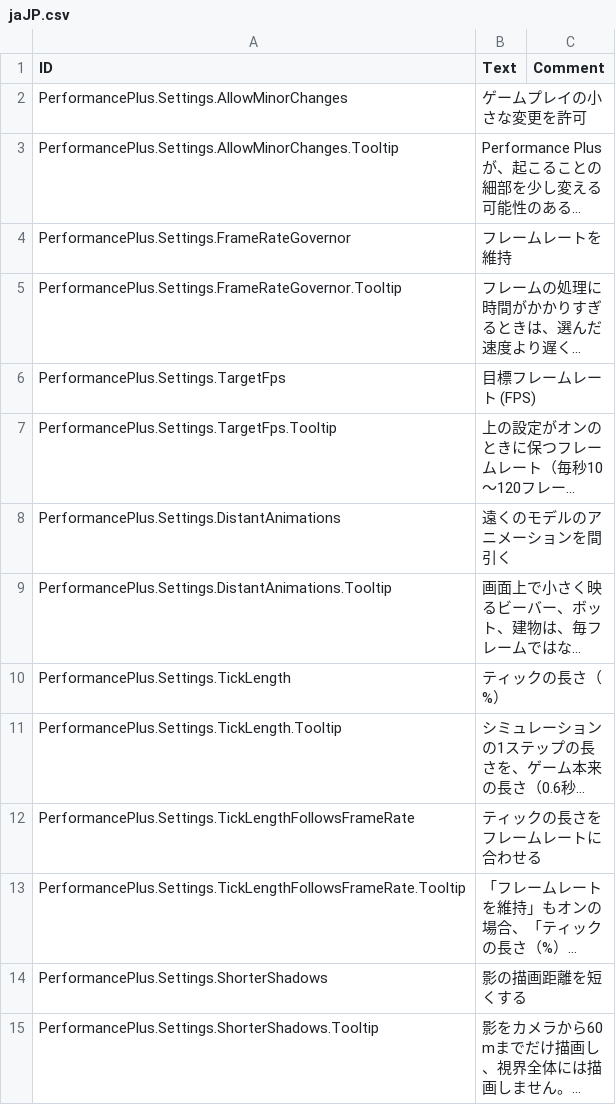
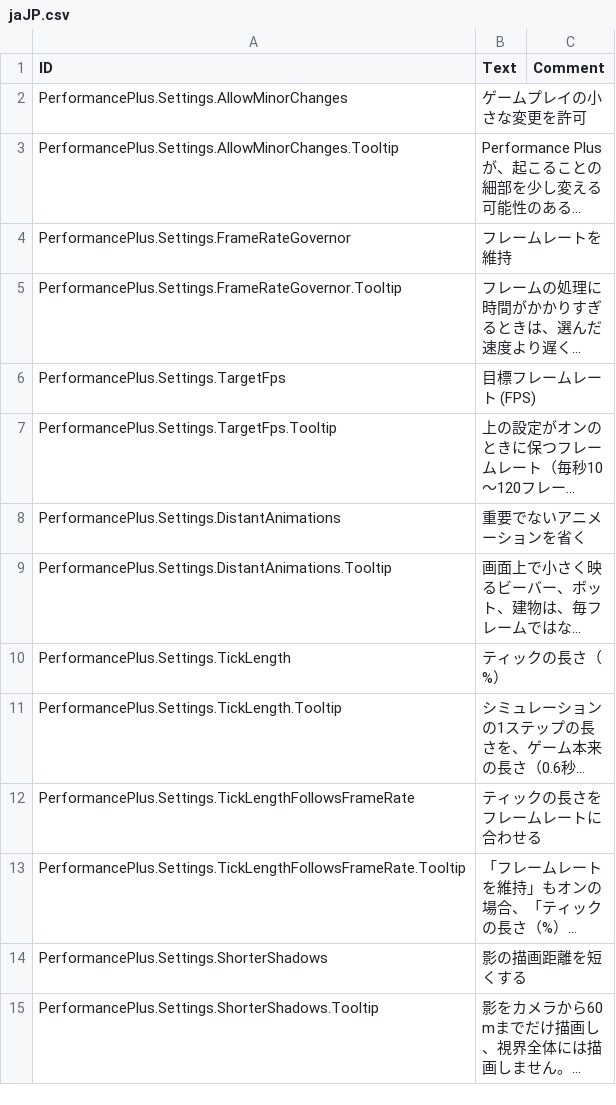
Before and after one commit to jessicah/timberborn-workshop, a CSV file: 3830961792/Localizations/jaJP.csv, drawn as a sheet; long unchanged cells end in …; the diff names each change by its address in the sheet, - before the commit and + after, or states it on an @@ line.

```diff
--- a/3830961792/Localizations/jaJP.csv
+++ b/3830961792/Localizations/jaJP.csv
-B8 (Text): 遠くのモデルのアニメーションを間引く
+B8 (Text): 重要でないアニメーションを省く
```
Also changed, not shown: 3830961792/Localizations/esES.csv, 3830961792/Localizations/thTH.csv, 16 other files.
